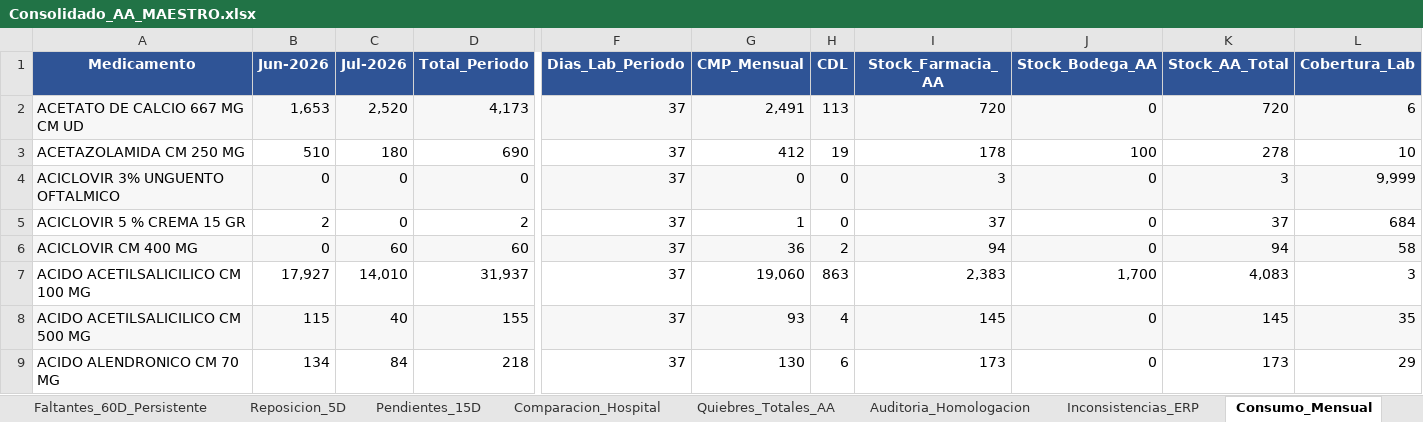
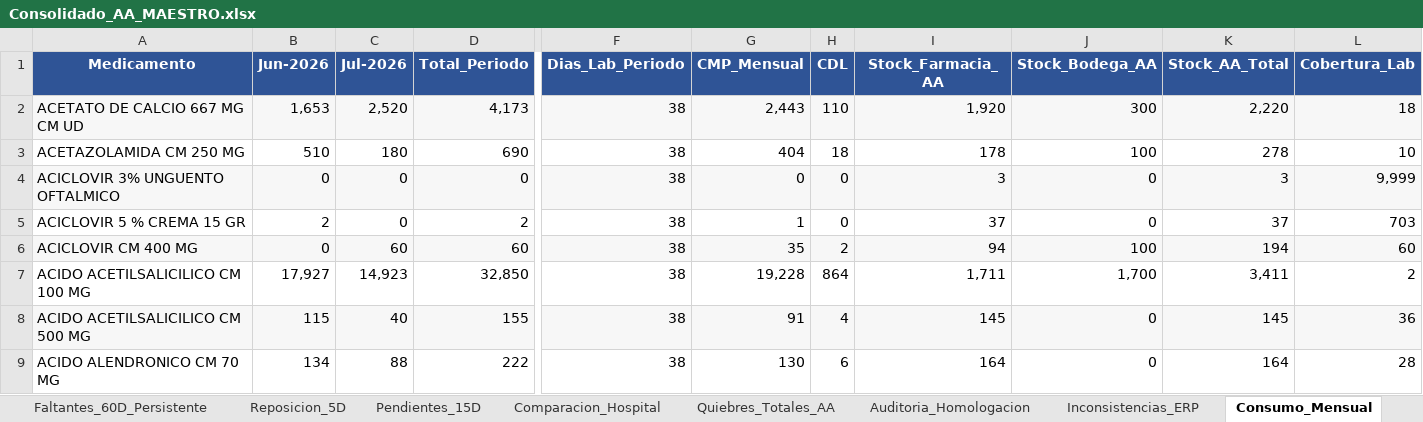
Before and after one commit to danielalfonsocc-rgb/maestro-aa-farmacia, an Excel workbook: Consolidado_AA_MAESTRO.xlsx, sheet Consumo_Mensual, drawn as a sheet; only a part is shown, gaps mark what is left out; values as stored, in another font and other column widths than the file's, no borders; the diff covers the shown part only; the diff names each change by its address in the sheet, - before the commit and + after, or states it on an @@ line.

```diff
--- a/Consolidado_AA_MAESTRO.xlsx (sheet Consumo_Mensual)
+++ b/Consolidado_AA_MAESTRO.xlsx (sheet Consumo_Mensual)
-F2:F9 (Dias_Lab_Periodo): 37
+F2:F9 (Dias_Lab_Periodo): 38
-G2 (CMP_Mensual): 2,491
+G2 (CMP_Mensual): 2,443
-H2 (CDL): 113
+H2 (CDL): 110
-I2 (Stock_Farmacia_AA): 720
+I2 (Stock_Farmacia_AA): 1,920
-J2 (Stock_Bodega_AA): 0
+J2 (Stock_Bodega_AA): 300
-K2 (Stock_AA_Total): 720
+K2 (Stock_AA_Total): 2,220
-L2 (Cobertura_Lab): 6
+L2 (Cobertura_Lab): 18
-G3 (CMP_Mensual): 412
+G3 (CMP_Mensual): 404
-H3 (CDL): 19
+H3 (CDL): 18
-L5 (Cobertura_Lab): 684
+L5 (Cobertura_Lab): 703
-G6 (CMP_Mensual): 36
+G6 (CMP_Mensual): 35
-J6 (Stock_Bodega_AA): 0
+J6 (Stock_Bodega_AA): 100
-K6 (Stock_AA_Total): 94
+K6 (Stock_AA_Total): 194
-L6 (Cobertura_Lab): 58
+L6 (Cobertura_Lab): 60
-C7 (Jul-2026): 14,010
+C7 (Jul-2026): 14,923
-D7 (Total_Periodo): 31,937
+D7 (Total_Periodo): 32,850
-G7 (CMP_Mensual): 19,060
+G7 (CMP_Mensual): 19,228
-H7 (CDL): 863
+H7 (CDL): 864
-I7 (Stock_Farmacia_AA): 2,383
+I7 (Stock_Farmacia_AA): 1,711
-K7 (Stock_AA_Total): 4,083
+K7 (Stock_AA_Total): 3,411
-L7 (Cobertura_Lab): 3
+L7 (Cobertura_Lab): 2
-G8 (CMP_Mensual): 93
+G8 (CMP_Mensual): 91
-L8 (Cobertura_Lab): 35
+L8 (Cobertura_Lab): 36
-C9 (Jul-2026): 84
+C9 (Jul-2026): 88
-D9 (Total_Periodo): 218
+D9 (Total_Periodo): 222
-I9 (Stock_Farmacia_AA): 173
+I9 (Stock_Farmacia_AA): 164
-K9 (Stock_AA_Total): 173
+K9 (Stock_AA_Total): 164
-L9 (Cobertura_Lab): 29
+L9 (Cobertura_Lab): 28
```
Also changed, not shown: 1847 edited cells and cell formats elsewhere in this sheet, sheet Pedido_Repos_Bodega, sheet Pedido_Farm_Bodega, sheet SGLI_Estres, sheet Tendencia_Semanal, sheet Stock_AA, sheet Reposicion_5D, 13 more sheets, Resumen_Pedidos_AA.xlsx, 3 other files.
